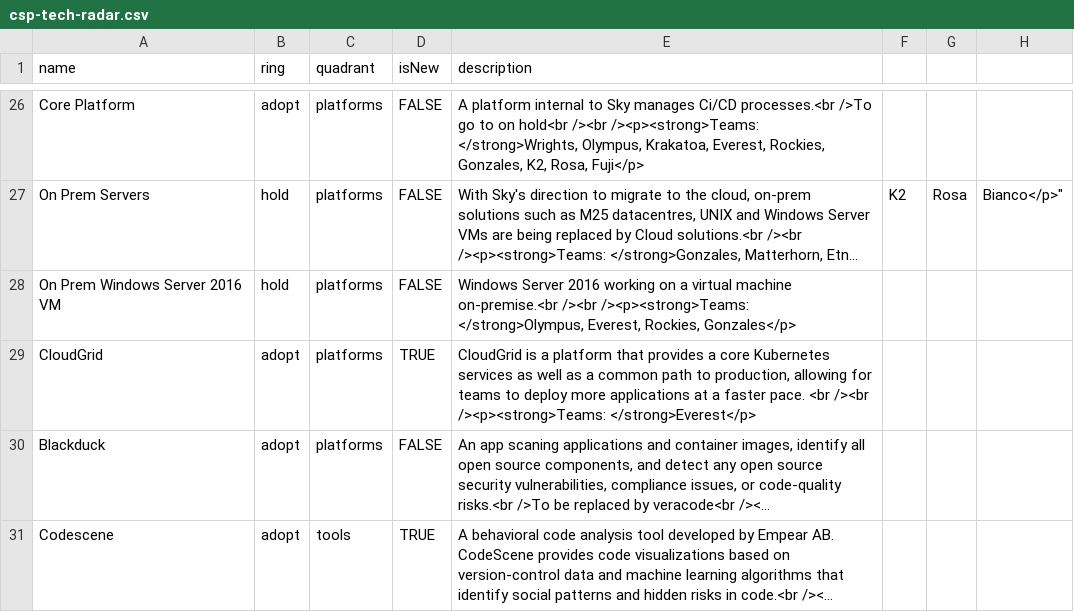
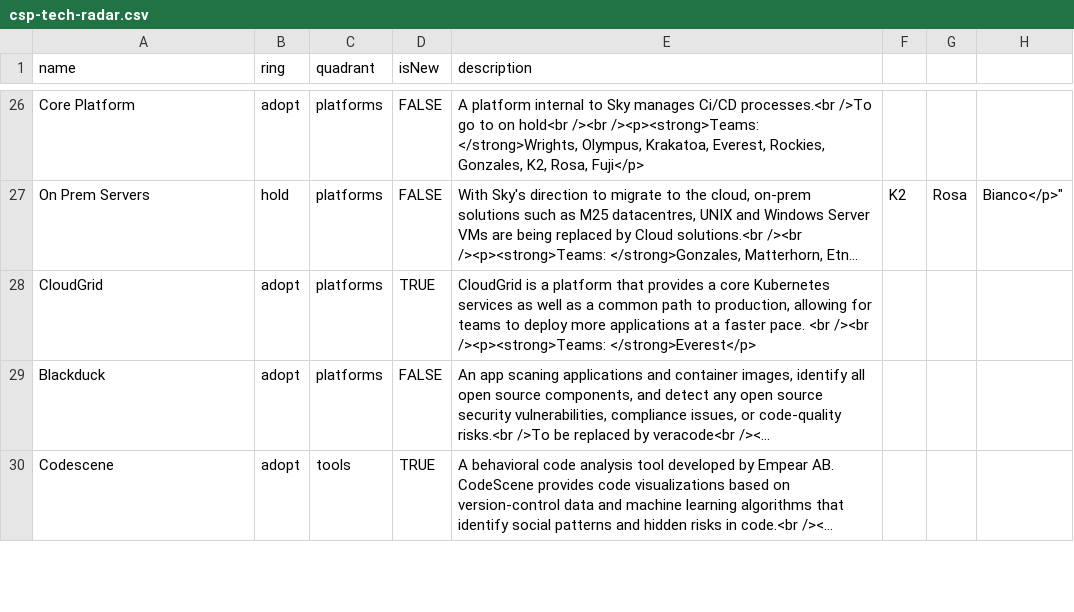
Before and after one commit to sky-uk/csp-tech-radar, a CSV file: csp-tech-radar.csv, drawn as a sheet; only a part is shown, gaps mark what is left out; long unchanged cells end in …; the diff names each change by its address in the sheet, - before the commit and + after, or states it on an @@ line.

Commit message:
Update csp-tech-radar.csv
Co-authored-by: Eduardo Marques <eduardo.raf@gmail.com>

```diff
--- a/csp-tech-radar.csv
+++ b/csp-tech-radar.csv
-row 28: On Prem Windows Server 2016 VM | hold | platforms | FALSE | Windows Server 2016 working on a virtual machine on-premise.<br /><br /><p><strong>Teams: </strong>Olympus, Everest, Rockies, Gonzales</p>
```
